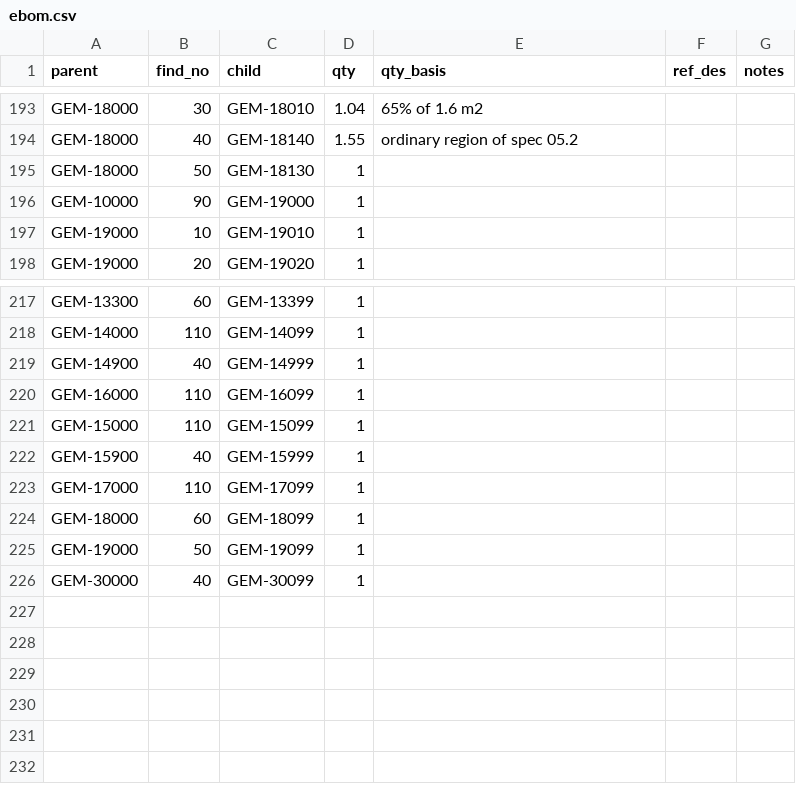
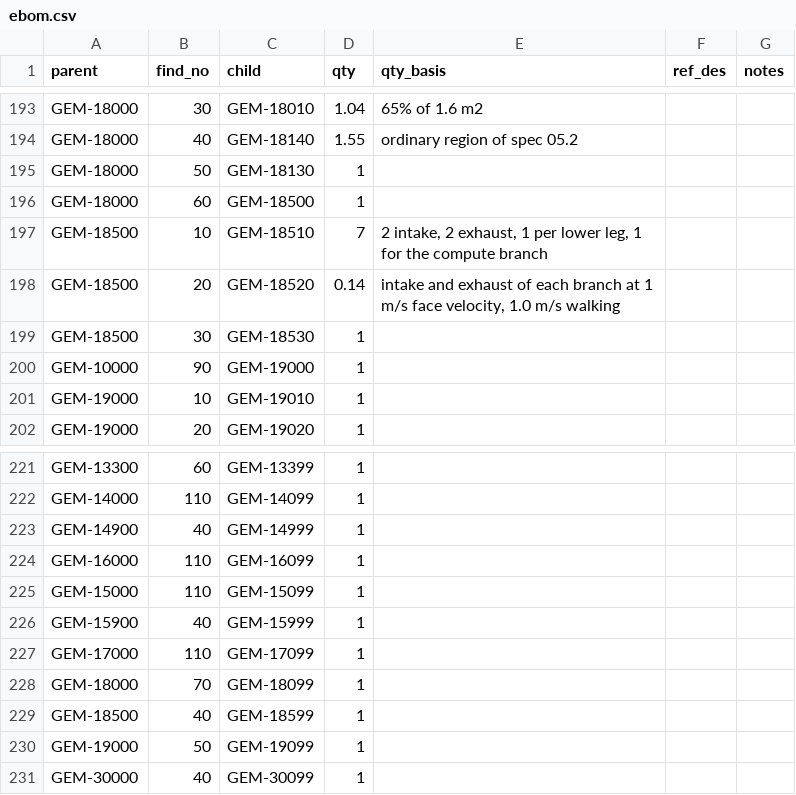
Before and after one commit to PloneMraz/GEMs, a CSV file: hardware/bom/ebom.csv, drawn as a sheet; only a part is shown, gaps mark what is left out.

```diff
--- a/hardware/bom/ebom.csv
+++ b/hardware/bom/ebom.csv
@@ -195,2 +195,6 @@ GEM-18000,40,GEM-18140,1.55,ordinary region of spec 05.2,,
 GEM-18000,50,GEM-18130,1,,,
+GEM-18000,60,GEM-18500,1,,,
+GEM-18500,10,GEM-18510,7,"2 intake, 2 exhaust, 1 per lower leg, 1 for the compute branch",,
+GEM-18500,20,GEM-18520,0.14,"intake and exhaust of each branch at 1 m/s face velocity, 1.0 m/s walking",,
+GEM-18500,30,GEM-18530,1,,,
 GEM-10000,90,GEM-19000,1,,,
@@ -223,3 +227,4 @@ GEM-15900,40,GEM-15999,1,,,
 GEM-17000,110,GEM-17099,1,,,
-GEM-18000,60,GEM-18099,1,,,
+GEM-18000,70,GEM-18099,1,,,
+GEM-18500,40,GEM-18599,1,,,
 GEM-19000,50,GEM-19099,1,,,
```
Also changed, not shown: hardware/bom/avl.csv, hardware/bom/mbom.csv, 12 other files.
